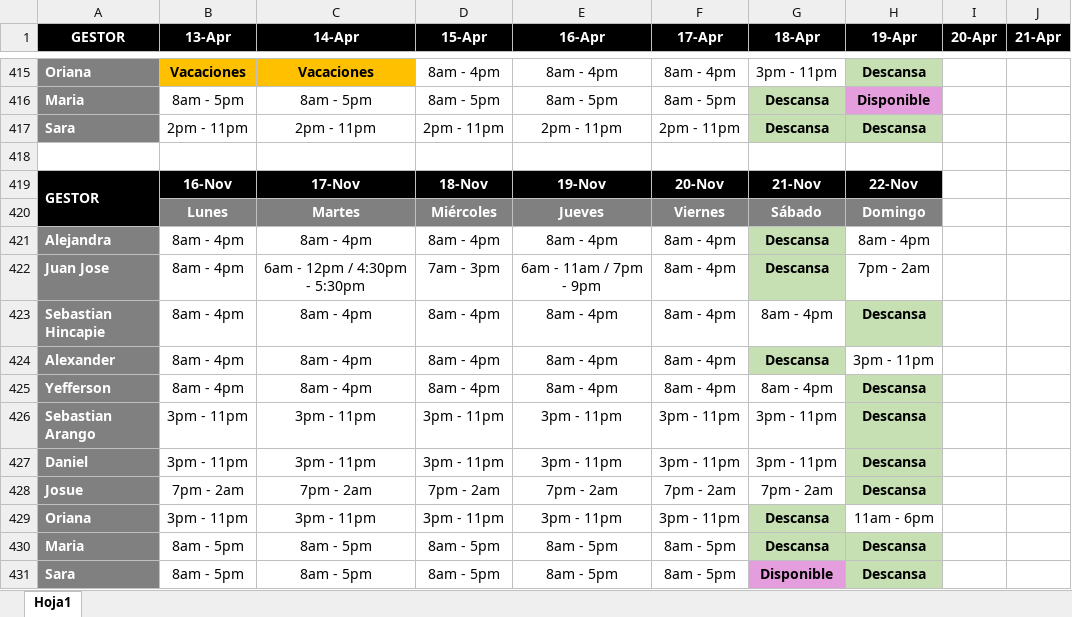
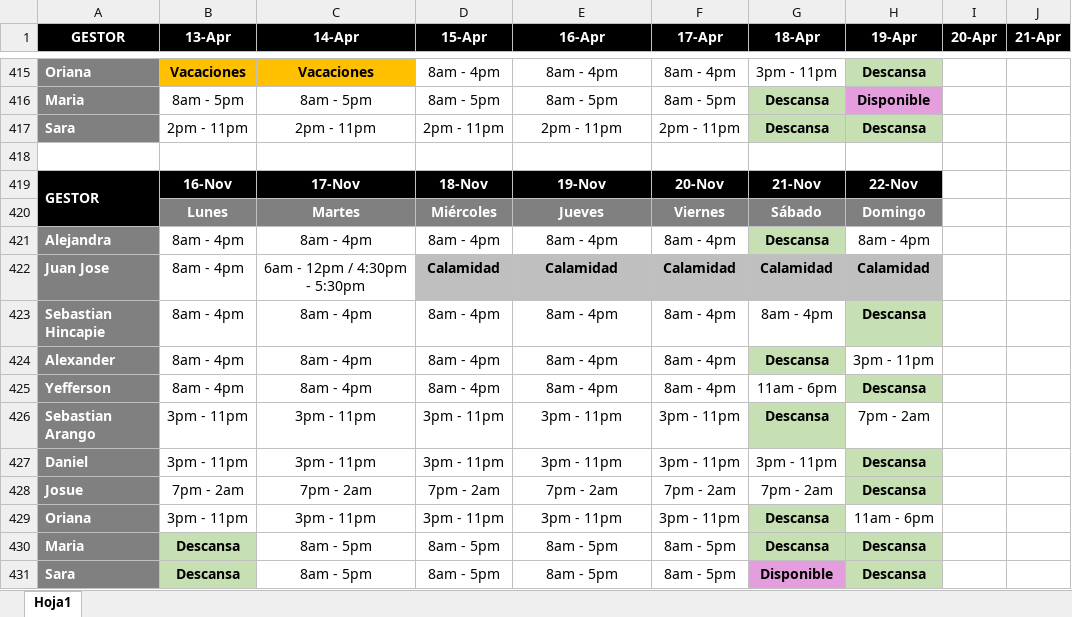
Before and after one commit to VirtualSoft026/riesgovirtualsoft, an Excel workbook: Horario/Horario 2026.xlsx, sheet Hoja1, drawn as a sheet; only a part is shown, gaps mark what is left out; values as stored, in another font and other column widths than the file's, no borders; charts and pictures not drawn; the diff names each change by its address in the sheet, - before the commit and + after, or states it on an @@ line.

Commit message:
Add files via upload
Cambio

```diff
--- a/Horario/Horario 2026.xlsx (sheet Hoja1)
+++ b/Horario/Horario 2026.xlsx (sheet Hoja1)
-D422 (15-Apr): 7am - 3pm
+D422 (15-Apr): Calamidad
@@ D422:F422 fill: none → #BFBFBF, bold: off → on @@
-E422 (16-Apr): 6am - 11am / 7pm - 9pm
+E422 (16-Apr): Calamidad
-F422 (17-Apr): 8am - 4pm
+F422 (17-Apr): Calamidad
-G422 (18-Apr): Descansa
+G422 (18-Apr): Calamidad
-G422 fill: #C6E0B4
+G422 fill: #BFBFBF
-H422 (19-Apr): 7pm - 2am
+H422 (19-Apr): Calamidad
@@ H422 fill: none → #BFBFBF, bold: off → on @@
-G425 (18-Apr): 8am - 4pm
+G425 (18-Apr): 11am - 6pm
-G426 (18-Apr): 3pm - 11pm
+G426 (18-Apr): Descansa
@@ G426 bold: off → on, fill: none → #C6E0B4 @@
-H426 (19-Apr): Descansa
+H426 (19-Apr): 7pm - 2am
@@ H426 fill: #C6E0B4 → none, bold: on → off @@
-B430:B431 (13-Apr): 8am - 5pm
+B430:B431 (13-Apr): Descansa
@@ B430:B431 bold: off → on, fill: none → #C6E0B4 @@
```
